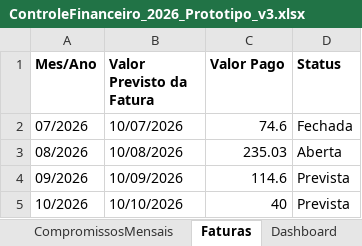
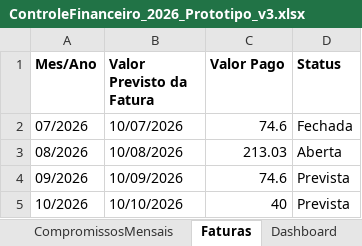
Before and after one commit to mateus22assis/MeuControle_Financeiro, an Excel workbook: ControleFinanceiro_2026_Prototipo_v3.xlsx, sheet Faturas, drawn as a sheet; values as stored, in another font and other column widths than the file's, no borders; the diff names each change by its address in the sheet, - before the commit and + after, or states it on an @@ line.

```diff
--- a/ControleFinanceiro_2026_Prototipo_v3.xlsx (sheet Faturas)
+++ b/ControleFinanceiro_2026_Prototipo_v3.xlsx (sheet Faturas)
-C3 (Valor Pago): 235.03
+C3 (Valor Pago): 213.03
-C4 (Valor Pago): 114.6
+C4 (Valor Pago): 74.6
```
Also changed, not shown: sheet Movimentacoes, 7 other files.
